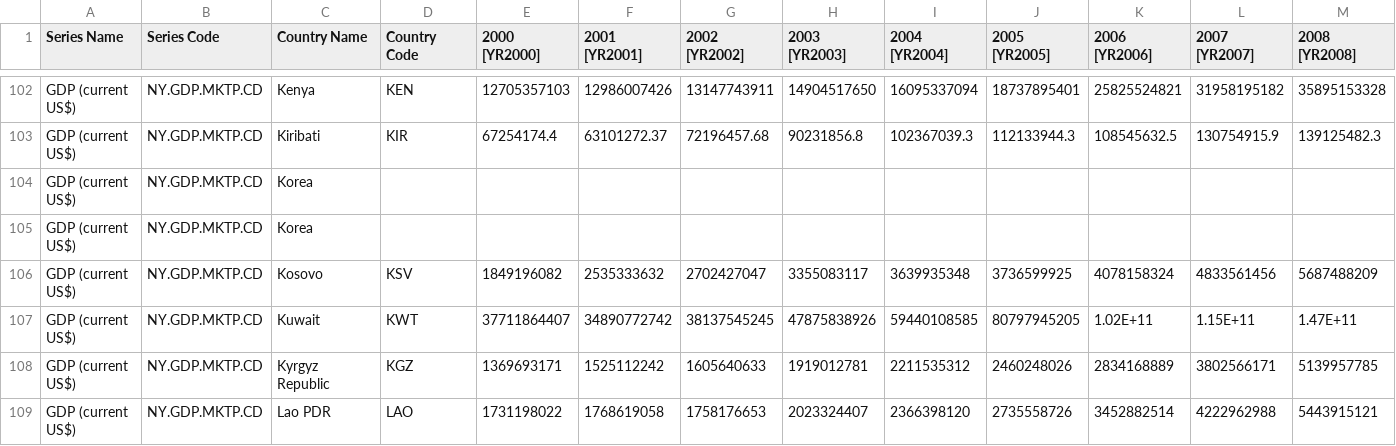
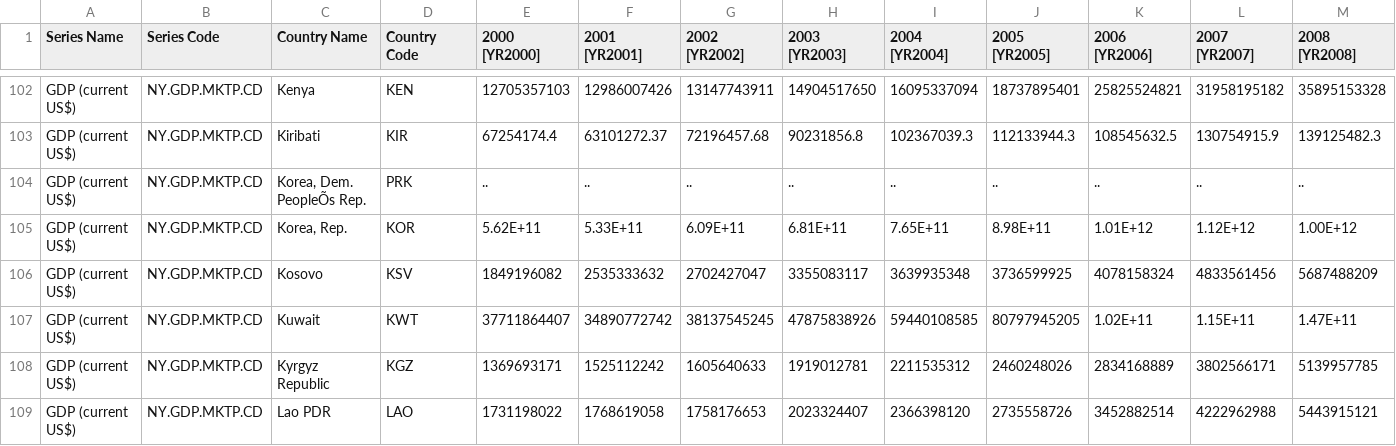
Before and after one commit to maxgrossman/minemilitaries, a CSV file: mili_data/gdp_usd.csv, drawn as a sheet; only a part is shown, gaps mark what is left out; removed rows and columns are numbered as before the commit, all else as after; rows hold the shown columns only; the diff names each change by its address in the sheet, - before the commit and + after, or states it on an @@ line.

```diff
--- a/mili_data/gdp_usd.csv
+++ b/mili_data/gdp_usd.csv
-row 104: GDP (current US$) | NY.GDP.MKTP.CD | Korea
-row 105: GDP (current US$) | NY.GDP.MKTP.CD | Korea
+row 104: GDP (current US$) | NY.GDP.MKTP.CD | Korea, Dem. PeopleÕs Rep. | PRK | .. | .. | .. | .. | .. | .. | .. | .. | ..
+row 105: GDP (current US$) | NY.GDP.MKTP.CD | Korea, Rep. | KOR | 5.62E+11 | 5.33E+11 | 6.09E+11 | 6.81E+11 | 7.65E+11 | 8.98E+11 | 1.01E+12 | 1.12E+12 | 1.00E+12
```
Also changed, not shown: mili_data/population.csv, 3 other files.
